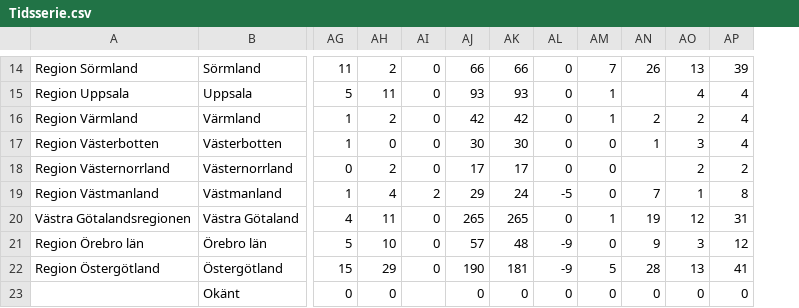
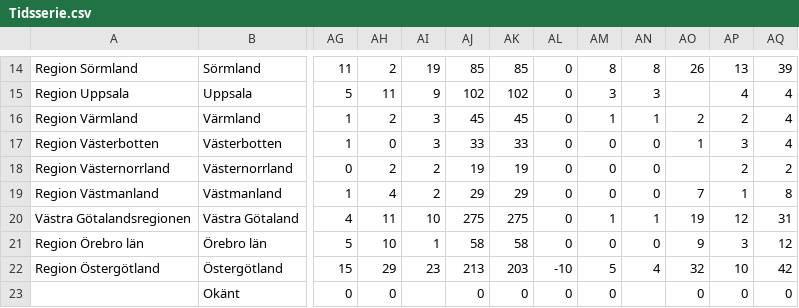
Before and after one commit to elinlutz/gatsby-map, a CSV file: src/data/Tidsserie.csv, drawn as a sheet; only a part is shown, gaps mark what is left out; addresses are those after the commit; the diff covers the shown part only; the diff names each change by its address in the sheet, - before the commit and + after, or states it on an @@ line.

```diff
--- a/src/data/Tidsserie.csv
+++ b/src/data/Tidsserie.csv
+column AN, rows 14-22: 8 | 3 | 1 | 0 | 0 | 0 | 1 | 0 | 4
-AI14: 0
+AI14: 19
-AJ14: 66
+AJ14: 85
-AK14: 66
+AK14: 85
-AM14: 7
+AM14: 8
-AI15: 0
+AI15: 9
-AJ15: 93
+AJ15: 102
-AK15: 93
+AK15: 102
-AM15: 1
+AM15: 3
-AI16:AI17: 0
+AI16:AI17: 3
-AJ16: 42
+AJ16: 45
-AK16: 42
+AK16: 45
-AJ17: 30
+AJ17: 33
-AK17: 30
+AK17: 33
-AI18: 0
+AI18: 2
-AJ18: 17
+AJ18: 19
-AK18: 17
+AK18: 19
-AK19: 24
+AK19: 29
-AL19: -5
+AL19: 0
-AI20: 0
+AI20: 10
-AJ20: 265
+AJ20: 275
-AK20: 265
+AK20: 275
-AI21: 0
+AI21: 1
-AJ21: 57
+AJ21: 58
-AK21: 48
+AK21: 58
-AL21: -9
+AL21: 0
-AI22: 0
+AI22: 23
-AJ22: 190
+AJ22: 213
-AK22: 181
+AK22: 203
-AL22: -9
+AL22: -10
-AO22: 28
+AO22: 32
-AP22: 13
+AP22: 10
-AQ22: 41
+AQ22: 42
```
Also changed, not shown: 36 edited cells elsewhere in this file, 1 other file.
